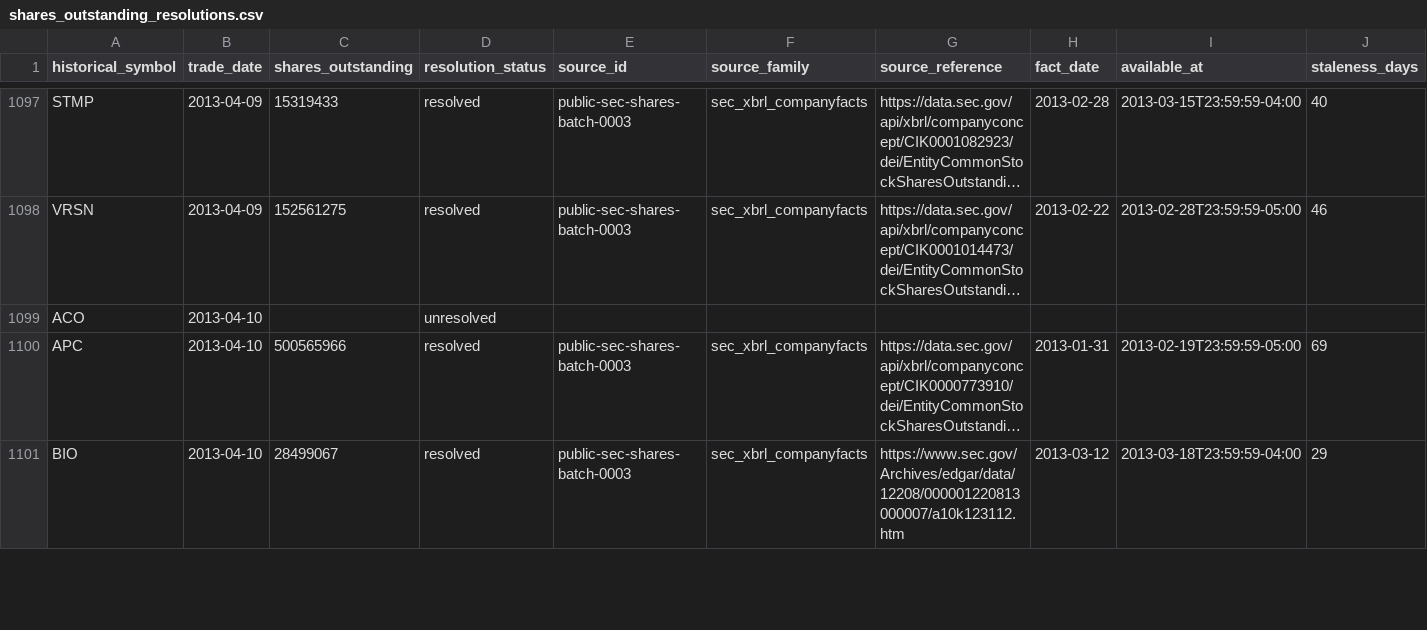
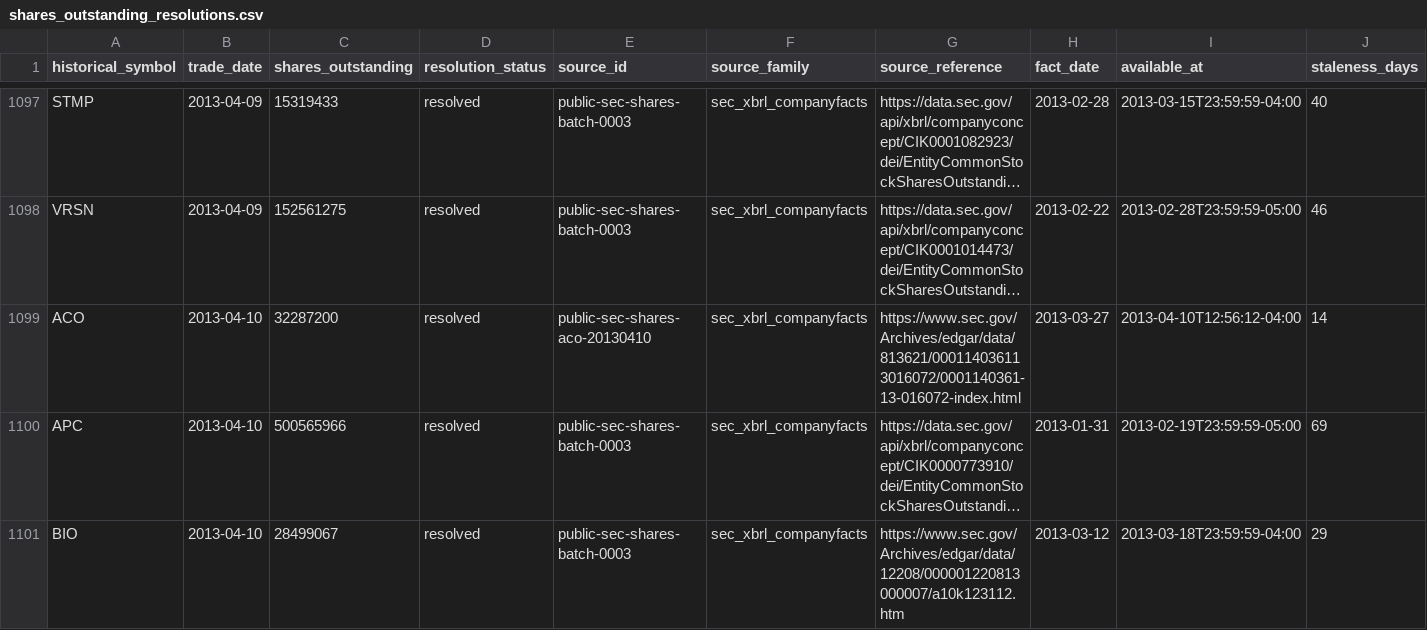
Before and after one commit to P00NSMASHER/trading-platform, a CSV file: data/processed/authorized_input_real/shares_outstanding_resolutions.csv, drawn as a sheet; only a part is shown, gaps mark what is left out; long unchanged cells end in …; the diff names each change by its address in the sheet, - before the commit and + after, or states it on an @@ line.

```diff
--- a/data/processed/authorized_input_real/shares_outstanding_resolutions.csv
+++ b/data/processed/authorized_input_real/shares_outstanding_resolutions.csv
-C1099 (shares_outstanding): (empty)
+C1099 (shares_outstanding): 32287200
-D1099 (resolution_status): unresolved
+D1099 (resolution_status): resolved
-E1099 (source_id): (empty)
+E1099 (source_id): public-sec-shares-aco-20130410
-F1099 (source_family): (empty)
+F1099 (source_family): sec_xbrl_companyfacts
-G1099 (source_reference): (empty)
+G1099 (source_reference): https://www.sec.gov/Archives/edgar/data/813621/000114036113016072/0001140361-13-016072-index.html
-H1099 (fact_date): (empty)
+H1099 (fact_date): 2013-03-27
-I1099 (available_at): (empty)
+I1099 (available_at): 2013-04-10T12:56:12-04:00
-J1099 (staleness_days): (empty)
+J1099 (staleness_days): 14
```
Also changed, not shown: data/processed/authorized_input_real/metadata_domain_quality.csv, data/processed/authorized_input_real/metadata_unresolved_gates.csv, 4 other files.
